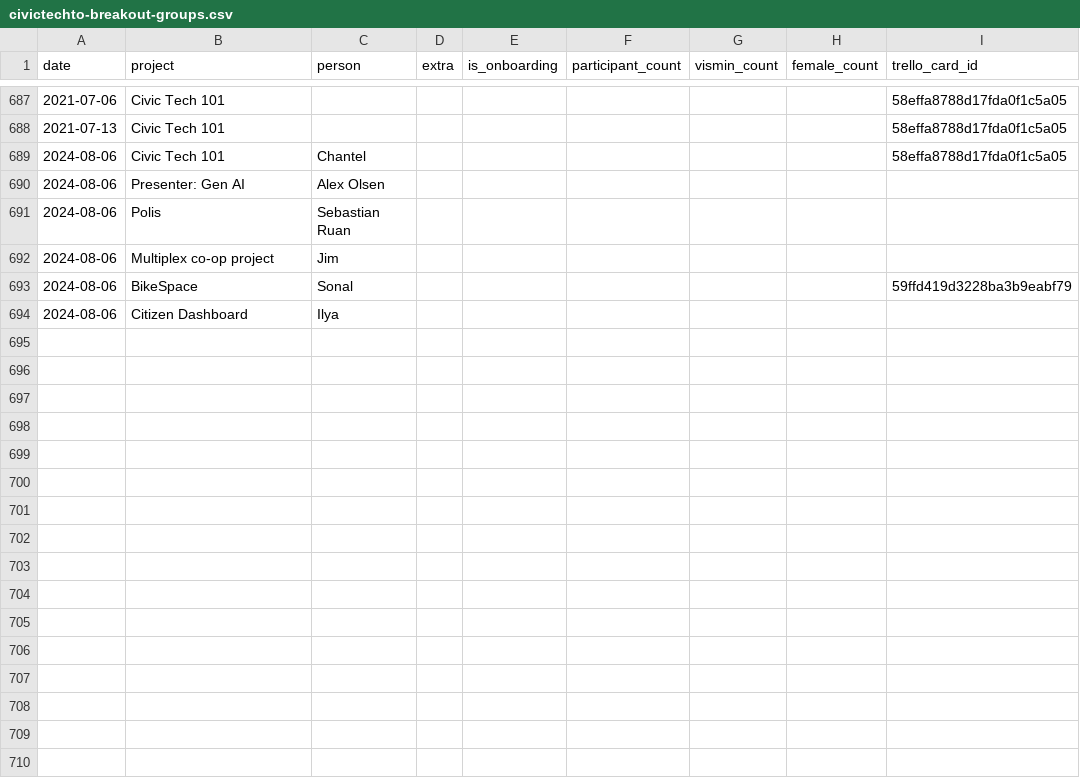
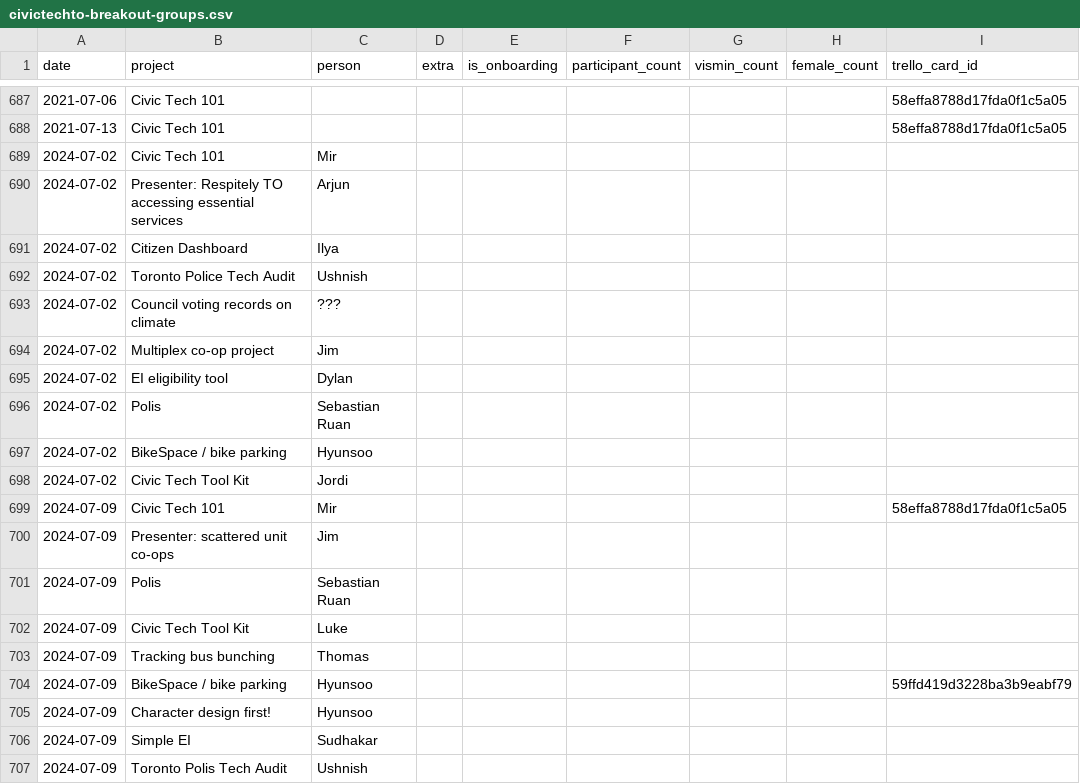
Before and after one commit to CivicTechTO/dataset-civictechto-breakout-groups, a CSV file: data/civictechto-breakout-groups.csv, drawn as a sheet; only a part is shown, gaps mark what is left out; the shorter side is filled out with more unchanged rows; the diff covers the shown part only; the diff names each change by its address in the sheet, - before the commit and + after, or states it on an @@ line.

Commit message:
Added breakouts for July and August 2024.

```diff
--- a/data/civictechto-breakout-groups.csv
+++ b/data/civictechto-breakout-groups.csv
+row 689: 2024-07-02 | Civic Tech 101 | Mir
+row 690: 2024-07-02 | Presenter: Respitely TO accessing essential services | Arjun
+row 691: 2024-07-02 | Citizen Dashboard | Ilya
+row 692: 2024-07-02 | Toronto Police Tech Audit | Ushnish
+row 693: 2024-07-02 | Council voting records on climate | ???
+row 694: 2024-07-02 | Multiplex co-op project | Jim
+row 695: 2024-07-02 | EI eligibility tool | Dylan
+row 696: 2024-07-02 | Polis | Sebastian Ruan
+row 697: 2024-07-02 | BikeSpace / bike parking | Hyunsoo
+row 698: 2024-07-02 | Civic Tech Tool Kit | Jordi
+row 699: 2024-07-09 | Civic Tech 101 | Mir |  |  |  |  |  | 58effa8788d17fda0f1c5a05
+row 700: 2024-07-09 | Presenter: scattered unit co-ops | Jim
+row 701: 2024-07-09 | Polis | Sebastian Ruan
+row 702: 2024-07-09 | Civic Tech Tool Kit | Luke
+row 703: 2024-07-09 | Tracking bus bunching | Thomas
+row 704: 2024-07-09 | BikeSpace / bike parking | Hyunsoo |  |  |  |  |  | 59ffd419d3228ba3b9eabf79
+row 705: 2024-07-09 | Character design first! | Hyunsoo
+row 706: 2024-07-09 | Simple EI | Sudhakar
+row 707: 2024-07-09 | Toronto Polis Tech Audit | Ushnish
```
Also changed, not shown: 21 added rows and 1 edited cell elsewhere in this file.
